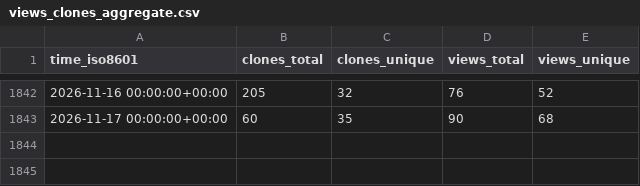
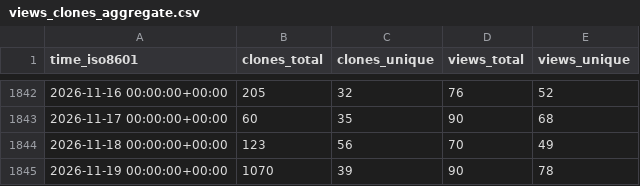
Before and after one commit to gitblit-org/github-stats, a CSV file: gitblit-org/gitblit/ghrs-data/views_clones_aggregate.csv, drawn as a sheet; only a part is shown, gaps mark what is left out.

```diff
--- a/gitblit-org/gitblit/ghrs-data/views_clones_aggregate.csv
+++ b/gitblit-org/gitblit/ghrs-data/views_clones_aggregate.csv
@@ -1843 +1843,3 @@ time_iso8601,clones_total,clones_unique,views_total,views_unique
 2026-11-17 00:00:00+00:00,60,35,90,68
+2026-11-18 00:00:00+00:00,123,56,70,49
+2026-11-19 00:00:00+00:00,1070,39,90,78
```
Also changed, not shown: 1 other file.
